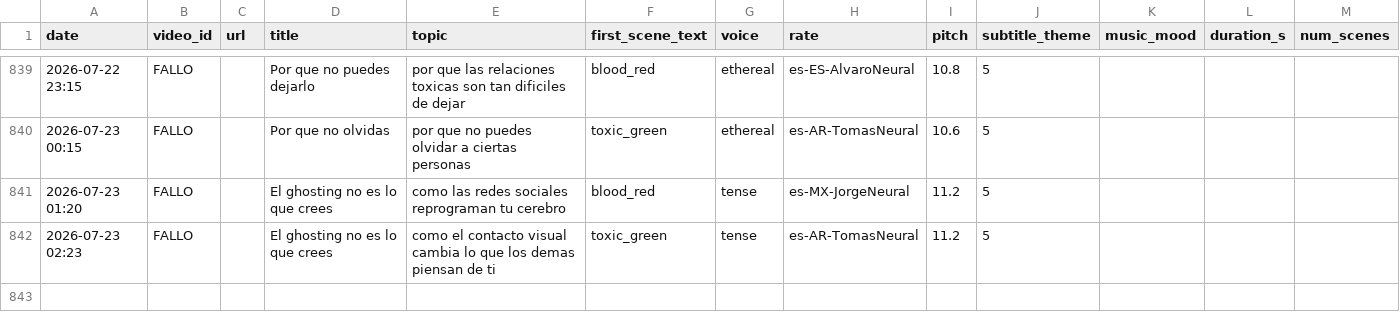
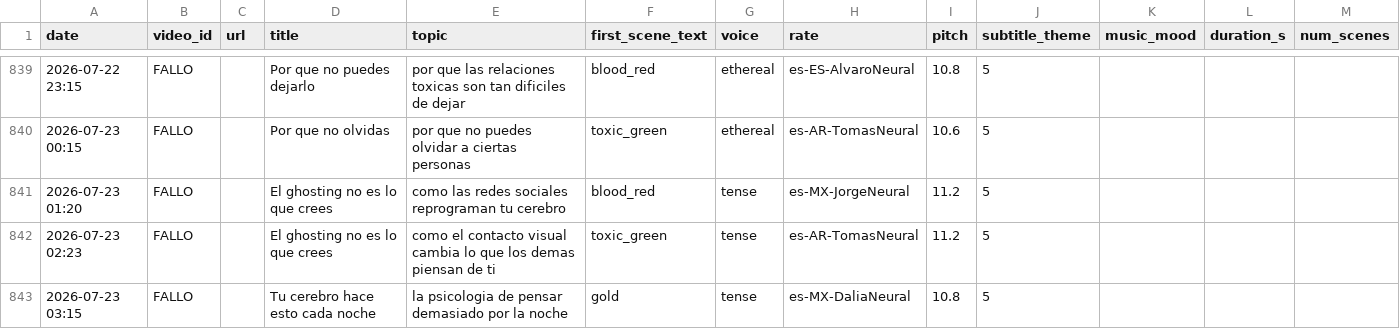
Before and after one commit to mohamedboyauzan1003/auto-youtube, a CSV file: cache/video_log.csv, drawn as a sheet; only a part is shown, gaps mark what is left out; the diff names each change by its address in the sheet, - before the commit and + after, or states it on an @@ line.

```diff
--- a/cache/video_log.csv
+++ b/cache/video_log.csv
+row 843: 2026-07-23 03:15 | FALLO |  | Tu cerebro hace esto cada noche | la psicologia de pensar demasiado por la noche | gold | tense | es-MX-DaliaNeural | 10.8 | 5
```
